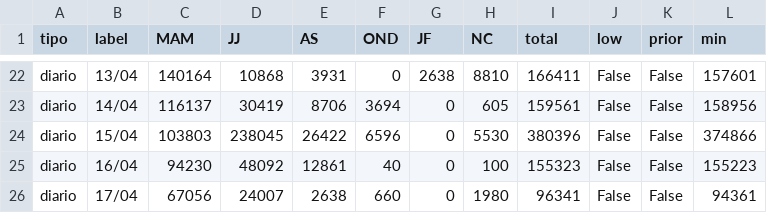
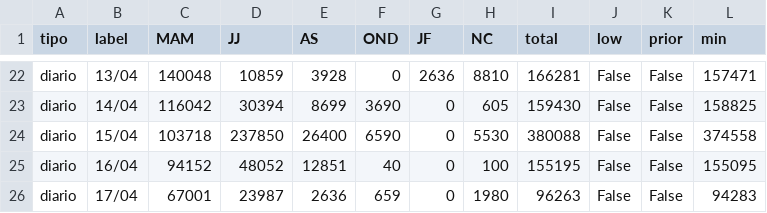
Before and after one commit to alfonsoancarola/app-all, a CSV file: fs_maiz/data/matriz_fs.csv, drawn as a sheet; only a part is shown, gaps mark what is left out; the diff covers the shown part only; the diff names each change by its address in the sheet, - before the commit and + after, or states it on an @@ line.

```diff
--- a/fs_maiz/data/matriz_fs.csv
+++ b/fs_maiz/data/matriz_fs.csv
-C22 (MAM): 140164
+C22 (MAM): 140048
-D22 (JJ): 10868
+D22 (JJ): 10859
-E22 (AS): 3931
+E22 (AS): 3928
-G22 (JF): 2638
+G22 (JF): 2636
-I22 (total): 166411
+I22 (total): 166281
-L22 (min): 157601
+L22 (min): 157471
-C23 (MAM): 116137
+C23 (MAM): 116042
-D23 (JJ): 30419
+D23 (JJ): 30394
-E23 (AS): 8706
+E23 (AS): 8699
-F23 (OND): 3694
+F23 (OND): 3690
-I23 (total): 159561
+I23 (total): 159430
-L23 (min): 158956
+L23 (min): 158825
-C24 (MAM): 103803
+C24 (MAM): 103718
-D24 (JJ): 238045
+D24 (JJ): 237850
-E24 (AS): 26422
+E24 (AS): 26400
-F24 (OND): 6596
+F24 (OND): 6590
-I24 (total): 380396
+I24 (total): 380088
-L24 (min): 374866
+L24 (min): 374558
-C25 (MAM): 94230
+C25 (MAM): 94152
-D25 (JJ): 48092
+D25 (JJ): 48052
-E25 (AS): 12861
+E25 (AS): 12851
-I25 (total): 155323
+I25 (total): 155195
-L25 (min): 155223
+L25 (min): 155095
-C26 (MAM): 67056
+C26 (MAM): 67001
-D26 (JJ): 24007
+D26 (JJ): 23987
-E26 (AS): 2638
+E26 (AS): 2636
-F26 (OND): 660
+F26 (OND): 659
-I26 (total): 96341
+I26 (total): 96263
-L26 (min): 94361
+L26 (min): 94283
```
Also changed, not shown: 115 edited cells elsewhere in this file, fs_maiz/data/matriz_maiz.csv, fs_maiz/data/matriz_trigo_necochea.csv, 29 other files.
